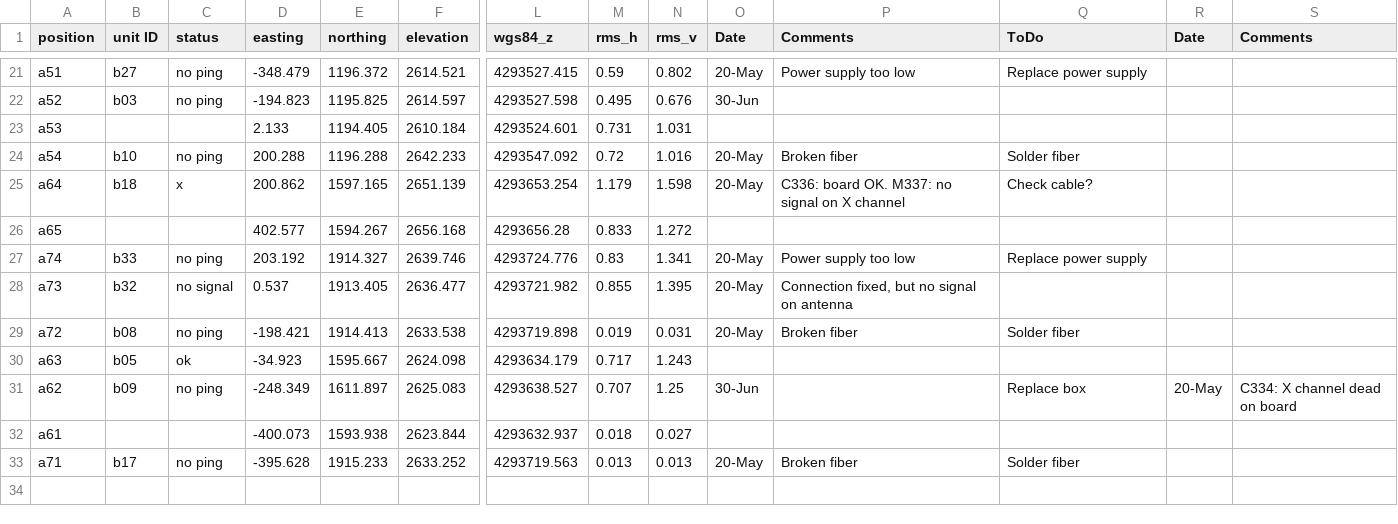
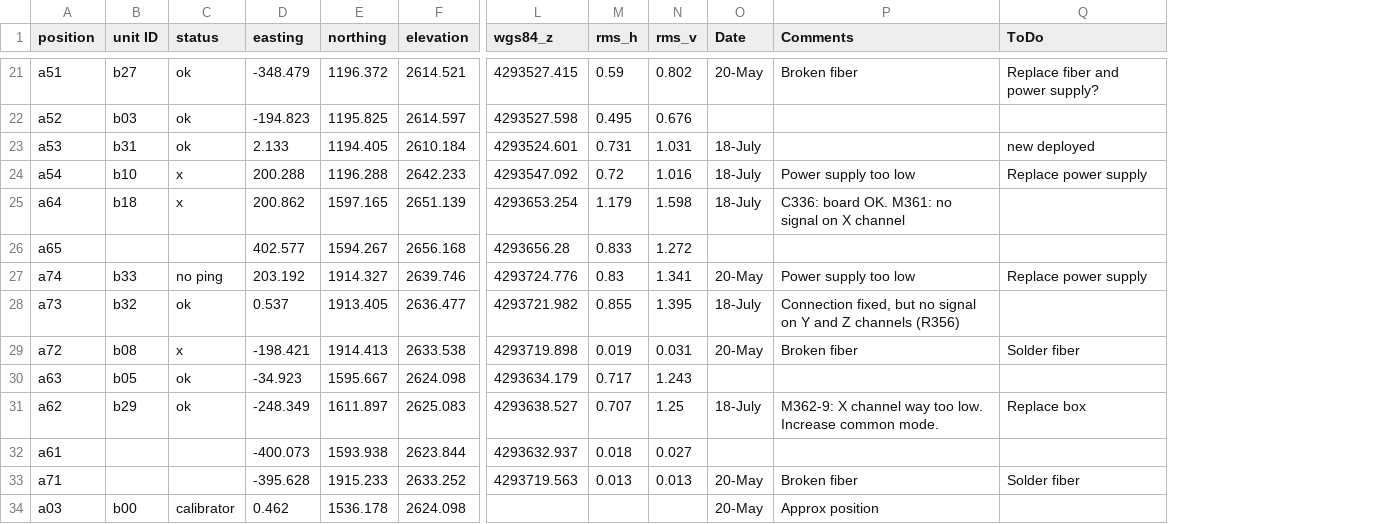
Before and after one commit to TREND50/gp_ana, a CSV file: ants.csv, drawn as a sheet; only a part is shown, gaps mark what is left out; removed rows and columns are numbered as before the commit, all else as after; rows hold the shown columns only; the diff covers the shown part only; the diff names each change by its address in the sheet, - before the commit and + after, or states it on an @@ line.

```diff
--- a/ants.csv
+++ b/ants.csv
-column R (Date), row 31: 20-May
-column S (Comments), row 31: C334: X channel dead on board
-C21:C22 (status): no ping
+C21:C22 (status): ok
-P21 (Comments): Power supply too low
+P21 (Comments): Broken fiber
-Q21 (ToDo): Replace power supply
+Q21 (ToDo): Replace fiber and power supply?
-O22 (Date): 30-Jun
+O22 (Date): (empty)
-B23 (unit ID): (empty)
+B23 (unit ID): b31
-C23 (status): (empty)
+C23 (status): ok
-O23 (Date): (empty)
+O23 (Date): 18-July
-Q23 (ToDo): (empty)
+Q23 (ToDo): new deployed
-C24 (status): no ping
+C24 (status): x
-O24:O25 (Date): 20-May
+O24:O25 (Date): 18-July
-P24 (Comments): Broken fiber
+P24 (Comments): Power supply too low
-Q24 (ToDo): Solder fiber
+Q24 (ToDo): Replace power supply
-P25 (Comments): C336: board OK. M337: no signal on X channel
+P25 (Comments): C336: board OK. M361: no signal on X channel
-Q25 (ToDo): Check cable?
+Q25 (ToDo): (empty)
-C28 (status): no signal
+C28 (status): ok
-O28 (Date): 20-May
+O28 (Date): 18-July
-P28 (Comments): …signal on antenna
+P28 (Comments): …signal on Y and Z channels (R356)
-C29 (status): no ping
+C29 (status): x
-B31 (unit ID): b09
+B31 (unit ID): b29
-C31 (status): no ping
+C31 (status): ok
-O31 (Date): 30-Jun
+O31 (Date): 18-July
-P31 (Comments): (empty)
+P31 (Comments): M362-9: X channel way too low. Increase common mode.
-B33 (unit ID): b17
+B33 (unit ID): (empty)
-C33 (status): no ping
+C33 (status): (empty)
+row 34: a03 | b00 | calibrator | 0.462 | 1536.178 | 2624.098 |  |  |  | 20-May | Approx position
```
Also changed, not shown: 31 edited cells elsewhere in this file, 4 other files.
